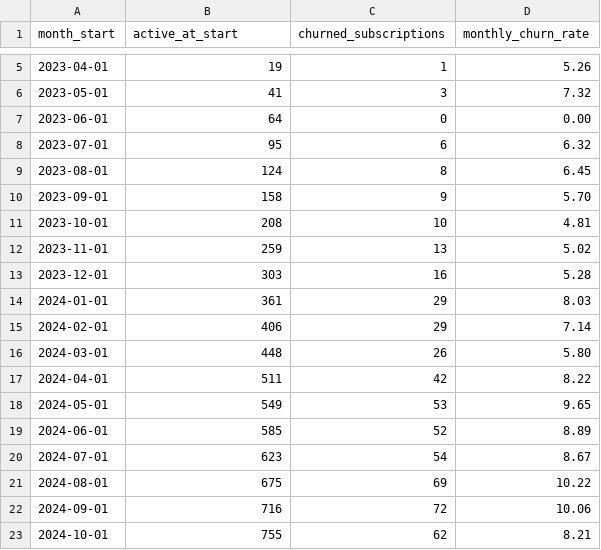
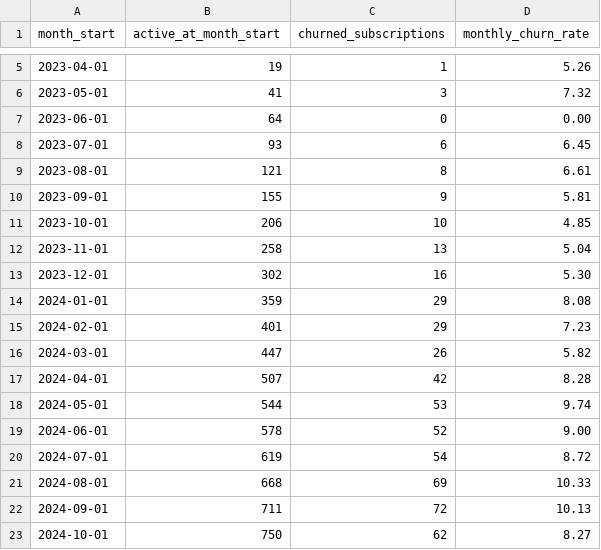
Before and after one commit to Bikaspoudel0834/saas_customer_churn_project, a CSV file: visuals/monthly_churn_rate.csv.csv, drawn as a sheet; only a part is shown, gaps mark what is left out; the diff covers the shown part only.

```diff
--- a/visuals/monthly_churn_rate.csv.csv
+++ b/visuals/monthly_churn_rate.csv.csv
@@ -1 +1 @@
-"month_start","active_at_start","churned_subscriptions","monthly_churn_rate"
+"month_start","active_at_month_start","churned_subscriptions","monthly_churn_rate"
@@ -7,17 +7,17 @@
 2023-06-01,64,0,0.00
-2023-07-01,95,6,6.32
-2023-08-01,124,8,6.45
-2023-09-01,158,9,5.70
-2023-10-01,208,10,4.81
-2023-11-01,259,13,5.02
-2023-12-01,303,16,5.28
-2024-01-01,361,29,8.03
-2024-02-01,406,29,7.14
-2024-03-01,448,26,5.80
-2024-04-01,511,42,8.22
-2024-05-01,549,53,9.65
-2024-06-01,585,52,8.89
-2024-07-01,623,54,8.67
-2024-08-01,675,69,10.22
-2024-09-01,716,72,10.06
-2024-10-01,755,62,8.21
+2023-07-01,93,6,6.45
+2023-08-01,121,8,6.61
+2023-09-01,155,9,5.81
+2023-10-01,206,10,4.85
+2023-11-01,258,13,5.04
+2023-12-01,302,16,5.30
+2024-01-01,359,29,8.08
+2024-02-01,401,29,7.23
+2024-03-01,447,26,5.82
+2024-04-01,507,42,8.28
+2024-05-01,544,53,9.74
+2024-06-01,578,52,9.00
+2024-07-01,619,54,8.72
+2024-08-01,668,69,10.33
+2024-09-01,711,72,10.13
+2024-10-01,750,62,8.27
```
Also changed, not shown: 28 edited cells elsewhere in this file, visuals/cohort_retention.csv.csv, visuals/ended_rate_by_industry.csv.csv, 9 other files.
